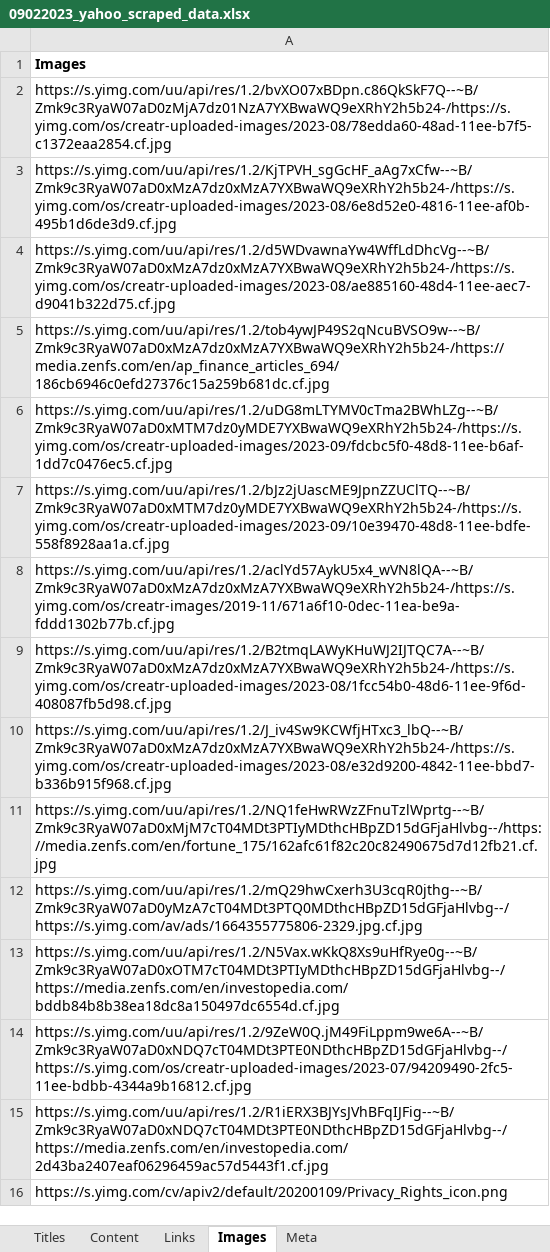
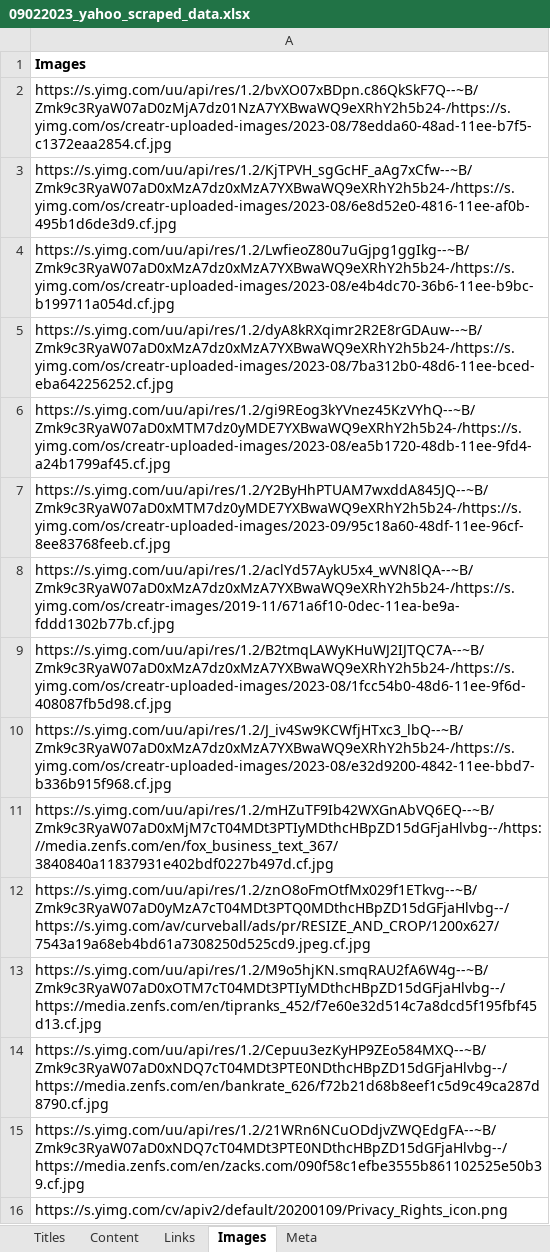
Before and after one commit to takuhartley/WebScraper9000, an Excel workbook: 09022023_yahoo_scraped_data.xlsx, sheet Images, drawn as a sheet; values as stored, in another font and other column widths than the file's, no borders; the diff names each change by its address in the sheet, - before the commit and + after, or states it on an @@ line.

```diff
--- a/09022023_yahoo_scraped_data.xlsx (sheet Images)
+++ b/09022023_yahoo_scraped_data.xlsx (sheet Images)
-A4: https://s.yimg.com/uu/api/res/1.2/d5WDvawnaYw4WffLdDhcVg--~B/Zmk9c3RyaW07aD0xMzA7dz0xMzA7YXBwaWQ9eXRhY2h5b24-/https://s.yimg.com/os/creatr-uploaded-images/2023-08/ae885160-48d4-11ee-aec7-d9041b322d75.cf.jpg
+A4: https://s.yimg.com/uu/api/res/1.2/LwfieoZ80u7uGjpg1ggIkg--~B/Zmk9c3RyaW07aD0xMzA7dz0xMzA7YXBwaWQ9eXRhY2h5b24-/https://s.yimg.com/os/creatr-uploaded-images/2023-08/e4b4dc70-36b6-11ee-b9bc-b199711a054d.cf.jpg
-A5: https://s.yimg.com/uu/api/res/1.2/tob4ywJP49S2qNcuBVSO9w--~B/Zmk9c3RyaW07aD0xMzA7dz0xMzA7YXBwaWQ9eXRhY2h5b24-/https://media.zenfs.com/en/ap_finance_articles_694/186cb6946c0efd27376c15a259b681dc.cf.jpg
+A5: https://s.yimg.com/uu/api/res/1.2/dyA8kRXqimr2R2E8rGDAuw--~B/Zmk9c3RyaW07aD0xMzA7dz0xMzA7YXBwaWQ9eXRhY2h5b24-/https://s.yimg.com/os/creatr-uploaded-images/2023-08/7ba312b0-48d6-11ee-bced-eba642256252.cf.jpg
-A6: https://s.yimg.com/uu/api/res/1.2/uDG8mLTYMV0cTma2BWhLZg--~B/Zmk9c3RyaW07aD0xMTM7dz0yMDE7YXBwaWQ9eXRhY2h5b24-/https://s.yimg.com/os/creatr-uploaded-images/2023-09/fdcbc5f0-48d8-11ee-b6af-1dd7c0476ec5.cf.jpg
+A6: https://s.yimg.com/uu/api/res/1.2/gi9REog3kYVnez45KzVYhQ--~B/Zmk9c3RyaW07aD0xMTM7dz0yMDE7YXBwaWQ9eXRhY2h5b24-/https://s.yimg.com/os/creatr-uploaded-images/2023-08/ea5b1720-48db-11ee-9fd4-a24b1799af45.cf.jpg
-A7: https://s.yimg.com/uu/api/res/1.2/bJz2jUascME9JpnZZUClTQ--~B/Zmk9c3RyaW07aD0xMTM7dz0yMDE7YXBwaWQ9eXRhY2h5b24-/https://s.yimg.com/os/creatr-uploaded-images/2023-09/10e39470-48d8-11ee-bdfe-558f8928aa1a.cf.jpg
+A7: https://s.yimg.com/uu/api/res/1.2/Y2ByHhPTUAM7wxddA845JQ--~B/Zmk9c3RyaW07aD0xMTM7dz0yMDE7YXBwaWQ9eXRhY2h5b24-/https://s.yimg.com/os/creatr-uploaded-images/2023-09/95c18a60-48df-11ee-96cf-8ee83768feeb.cf.jpg
-A11: https://s.yimg.com/uu/api/res/1.2/NQ1feHwRWzZFnuTzlWprtg--~B/Zmk9c3RyaW07aD0xMjM7cT04MDt3PTIyMDthcHBpZD15dGFjaHlvbg--/https://media.zenfs.com/en/fortune_175/162afc61f82c20c82490675d7d12fb21.cf.jpg
+A11: https://s.yimg.com/uu/api/res/1.2/mHZuTF9Ib42WXGnAbVQ6EQ--~B/Zmk9c3RyaW07aD0xMjM7cT04MDt3PTIyMDthcHBpZD15dGFjaHlvbg--/https://media.zenfs.com/en/fox_business_text_367/3840840a11837931e402bdf0227b497d.cf.jpg
-A12: https://s.yimg.com/uu/api/res/1.2/mQ29hwCxerh3U3cqR0jthg--~B/Zmk9c3RyaW07aD0yMzA7cT04MDt3PTQ0MDthcHBpZD15dGFjaHlvbg--/https://s.yimg.com/av/ads/1664355775806-2329.jpg.cf.jpg
+A12: https://s.yimg.com/uu/api/res/1.2/znO8oFmOtfMx029f1ETkvg--~B/Zmk9c3RyaW07aD0yMzA7cT04MDt3PTQ0MDthcHBpZD15dGFjaHlvbg--/https://s.yimg.com/av/curveball/ads/pr/RESIZE_AND_CROP/1200x627/7543a19a68eb4bd61a7308250d525cd9.jpeg.cf.jpg
-A13: https://s.yimg.com/uu/api/res/1.2/N5Vax.wKkQ8Xs9uHfRye0g--~B/Zmk9c3RyaW07aD0xOTM7cT04MDt3PTIyMDthcHBpZD15dGFjaHlvbg--/https://media.zenfs.com/en/investopedia.com/bddb84b8b38ea18dc8a150497dc6554d.cf.jpg
+A13: https://s.yimg.com/uu/api/res/1.2/M9o5hjKN.smqRAU2fA6W4g--~B/Zmk9c3RyaW07aD0xOTM7cT04MDt3PTIyMDthcHBpZD15dGFjaHlvbg--/https://media.zenfs.com/en/tipranks_452/f7e60e32d514c7a8dcd5f195fbf45d13.cf.jpg
-A14: https://s.yimg.com/uu/api/res/1.2/9ZeW0Q.jM49FiLppm9we6A--~B/Zmk9c3RyaW07aD0xNDQ7cT04MDt3PTE0NDthcHBpZD15dGFjaHlvbg--/https://s.yimg.com/os/creatr-uploaded-images/2023-07/94209490-2fc5-11ee-bdbb-4344a9b16812.cf.jpg
+A14: https://s.yimg.com/uu/api/res/1.2/Cepuu3ezKyHP9ZEo584MXQ--~B/Zmk9c3RyaW07aD0xNDQ7cT04MDt3PTE0NDthcHBpZD15dGFjaHlvbg--/https://media.zenfs.com/en/bankrate_626/f72b21d68b8eef1c5d9c49ca287d8790.cf.jpg
-A15: https://s.yimg.com/uu/api/res/1.2/R1iERX3BJYsJVhBFqIJFig--~B/Zmk9c3RyaW07aD0xNDQ7cT04MDt3PTE0NDthcHBpZD15dGFjaHlvbg--/https://media.zenfs.com/en/investopedia.com/2d43ba2407eaf06296459ac57d5443f1.cf.jpg
+A15: https://s.yimg.com/uu/api/res/1.2/21WRn6NCuODdjvZWQEdgFA--~B/Zmk9c3RyaW07aD0xNDQ7cT04MDt3PTE0NDthcHBpZD15dGFjaHlvbg--/https://media.zenfs.com/en/zacks.com/090f58c1efbe3555b861102525e50b39.cf.jpg
```
Also changed, not shown: sheet Titles, sheet Links, sheet Content, sheet Meta, 3 other files.
